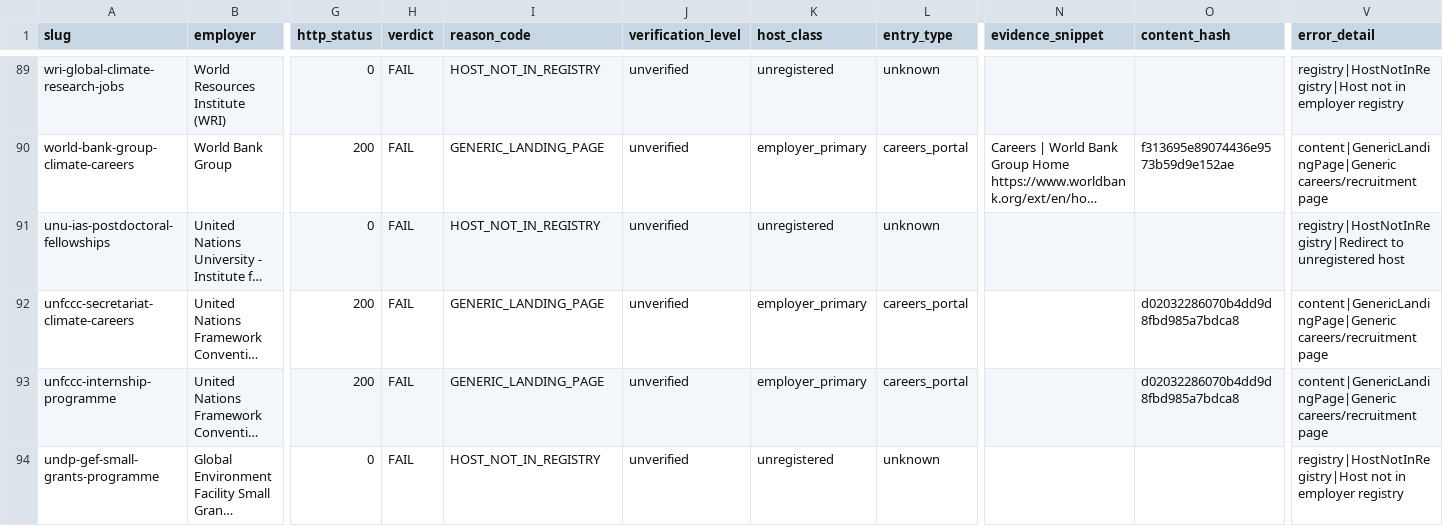
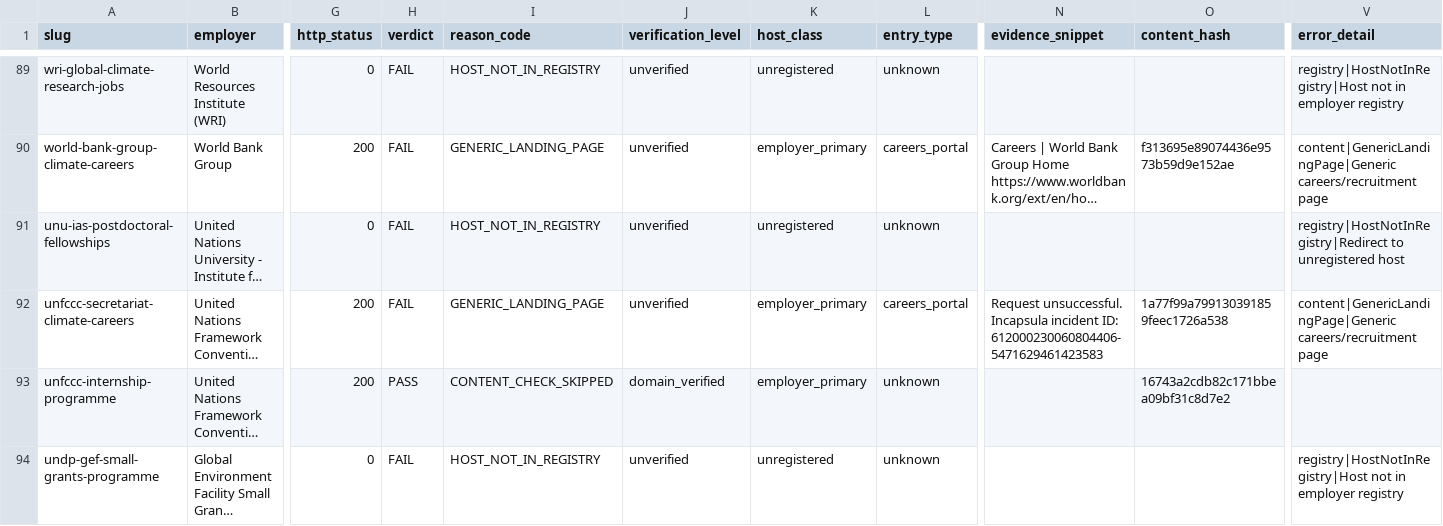
Before and after one commit to Arkraj7/nvy-dmrv-dashboard, a CSV file: audit_report.csv, drawn as a sheet; only a part is shown, gaps mark what is left out; long unchanged cells end in …; the diff covers the shown part only; the diff names each change by its address in the sheet, - before the commit and + after, or states it on an @@ line.

Commit message:
audit: updated audit report with latest verify_link fixes

```diff
--- a/audit_report.csv
+++ b/audit_report.csv
-N92 (evidence_snippet): (empty)
+N92 (evidence_snippet): Request unsuccessful. Incapsula incident ID: 612000230060804406-5471629461423583
-O92 (content_hash): d02032286070b4dd9d8fbd985a7bdca8
+O92 (content_hash): 1a77f99a799130391859feec1726a538
-H93 (verdict): FAIL
+H93 (verdict): PASS
-I93 (reason_code): GENERIC_LANDING_PAGE
+I93 (reason_code): CONTENT_CHECK_SKIPPED
-J93 (verification_level): unverified
+J93 (verification_level): domain_verified
-L93 (entry_type): careers_portal
+L93 (entry_type): unknown
-O93 (content_hash): d02032286070b4dd9d8fbd985a7bdca8
+O93 (content_hash): 16743a2cdb82c171bbea09bf31c8d7e2
-V93 (error_detail): content|GenericLandingPage|Generic careers/recruitment page
+V93 (error_detail): (empty)
```
Also changed, not shown: 47 edited cells elsewhere in this file.
